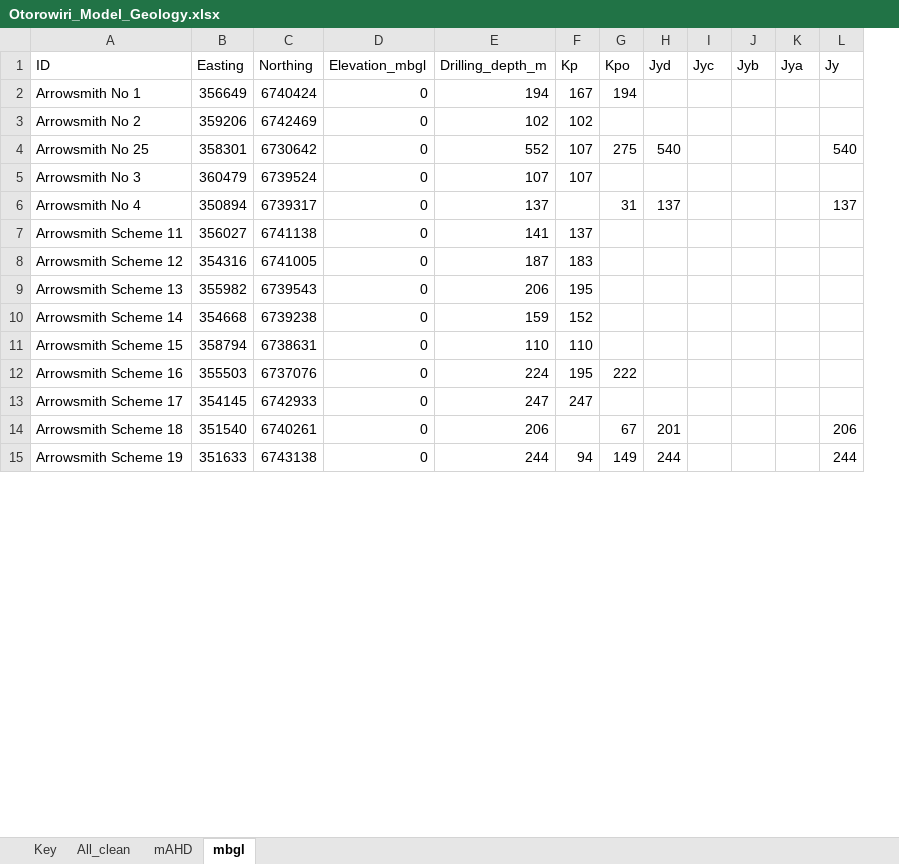
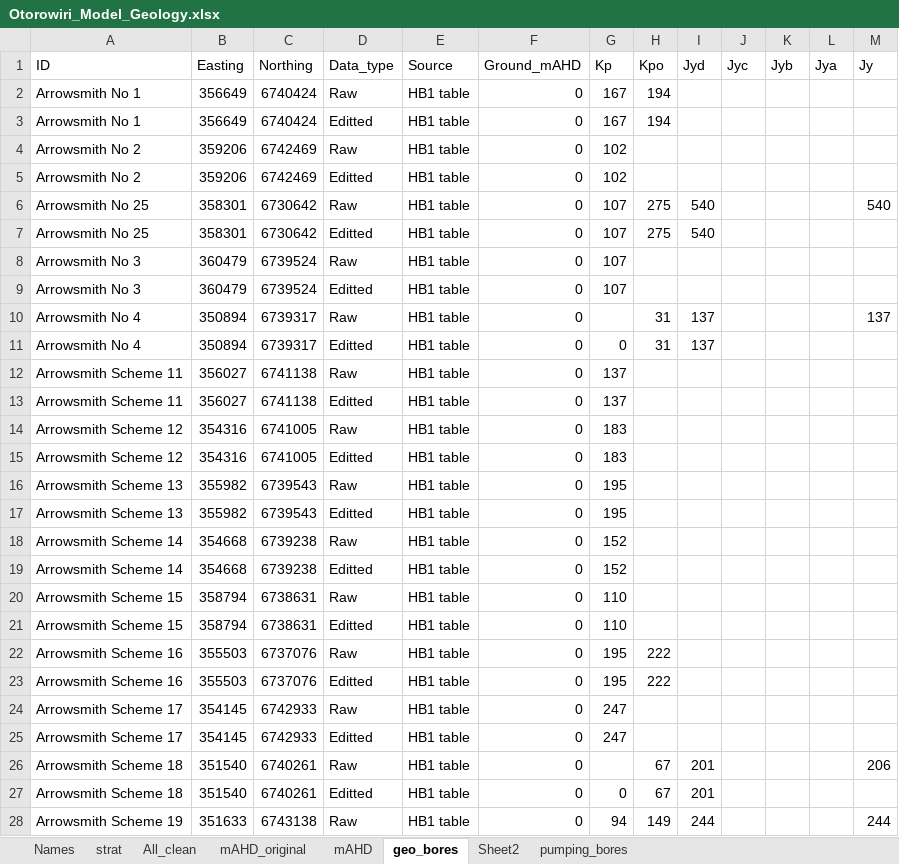
Before and after one commit to malvina-chmielarski/Otorowiri, an Excel workbook: Data/Data_geology/Otorowiri_Model_Geology.xlsx, sheet geo_bores, drawn as a sheet; only a part is shown; values as stored, in another font and other column widths than the file's, no cell formats; removed rows and columns are numbered as before the commit, all else as after; rows hold the shown columns only; the diff covers the shown part only; the diff names each change by its address in the sheet, - before the commit and + after, or states it on an @@ line.

```diff
--- a/Data/Data_geology/Otorowiri_Model_Geology.xlsx (sheet geo_bores)
+++ b/Data/Data_geology/Otorowiri_Model_Geology.xlsx (sheet geo_bores)
-sheet tab: Key
+sheet tab: Names
-sheet tab: mbgl
+sheet tab: geo_bores
+sheet tab: strat
+sheet tab: mAHD_original
+sheet tab: Sheet2
+sheet tab: pumping_bores
+column D (Data_type), rows 3-4: Editted | Raw; row 6: Raw; rows 9-10: Editted | Raw; rows 13-14: Editted | Raw; rows 17-18: Editted | Raw; rows 21-22: Editted | Raw; rows 25-26: Editted | Raw; row 28: Raw
+column E (Source), rows 3-4: HB1 table | HB1 table; row 6: HB1 table; rows 9-10: HB1 table | HB1 table; rows 13-14: HB1 table | HB1 table; rows 17-18: HB1 table | HB1 table; rows 21-22: HB1 table | HB1 table; rows 25-26: HB1 table | HB1 table; row 28: HB1 table
-column E (Drilling_depth_m), rows 2-15: 194 | 102 | 552 | 107 | 137 | 141 | 187 | 206 | 159 | 110 | 224 | 247 | 206 | 244
-F1: Elevation_mbgl
+F1: Ground_mAHD
+row 2: Arrowsmith No 1 | 356649 | 6740424 | Raw | HB1 table | 0 | 167 | 194
+row 5: Arrowsmith No 2 | 359206 | 6742469 | Editted | HB1 table | 0 | 102
+row 7: Arrowsmith No 25 | 358301 | 6730642 | Editted | HB1 table | 0 | 107 | 275 | 540
+row 8: Arrowsmith No 3 | 360479 | 6739524 | Raw | HB1 table | 0 | 107
+row 11: Arrowsmith No 4 | 350894 | 6739317 | Editted | HB1 table | 0 | 0 | 31 | 137
+row 12: Arrowsmith Scheme 11 | 356027 | 6741138 | Raw | HB1 table | 0 | 137
+row 15: Arrowsmith Scheme 12 | 354316 | 6741005 | Editted | HB1 table | 0 | 183
+row 16: Arrowsmith Scheme 13 | 355982 | 6739543 | Raw | HB1 table | 0 | 195
+row 19: Arrowsmith Scheme 14 | 354668 | 6739238 | Editted | HB1 table | 0 | 152
+row 20: Arrowsmith Scheme 15 | 358794 | 6738631 | Raw | HB1 table | 0 | 110
+row 23: Arrowsmith Scheme 16 | 355503 | 6737076 | Editted | HB1 table | 0 | 195 | 222
+row 24: Arrowsmith Scheme 17 | 354145 | 6742933 | Raw | HB1 table | 0 | 247
+row 27: Arrowsmith Scheme 18 | 351540 | 6740261 | Editted | HB1 table | 0 | 0 | 67 | 201
```
Also changed, not shown: 38 added rows and 2 edited cells elsewhere in this sheet, sheet mAHD, cell formats, 8 other files.
